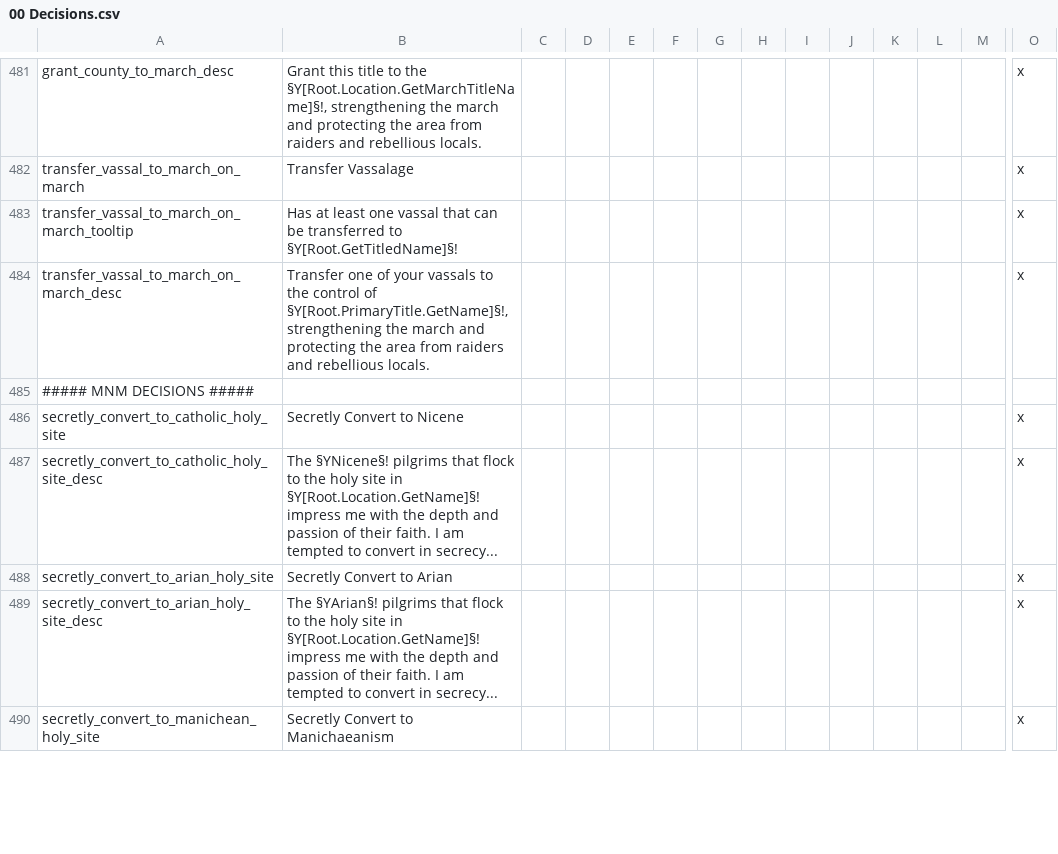
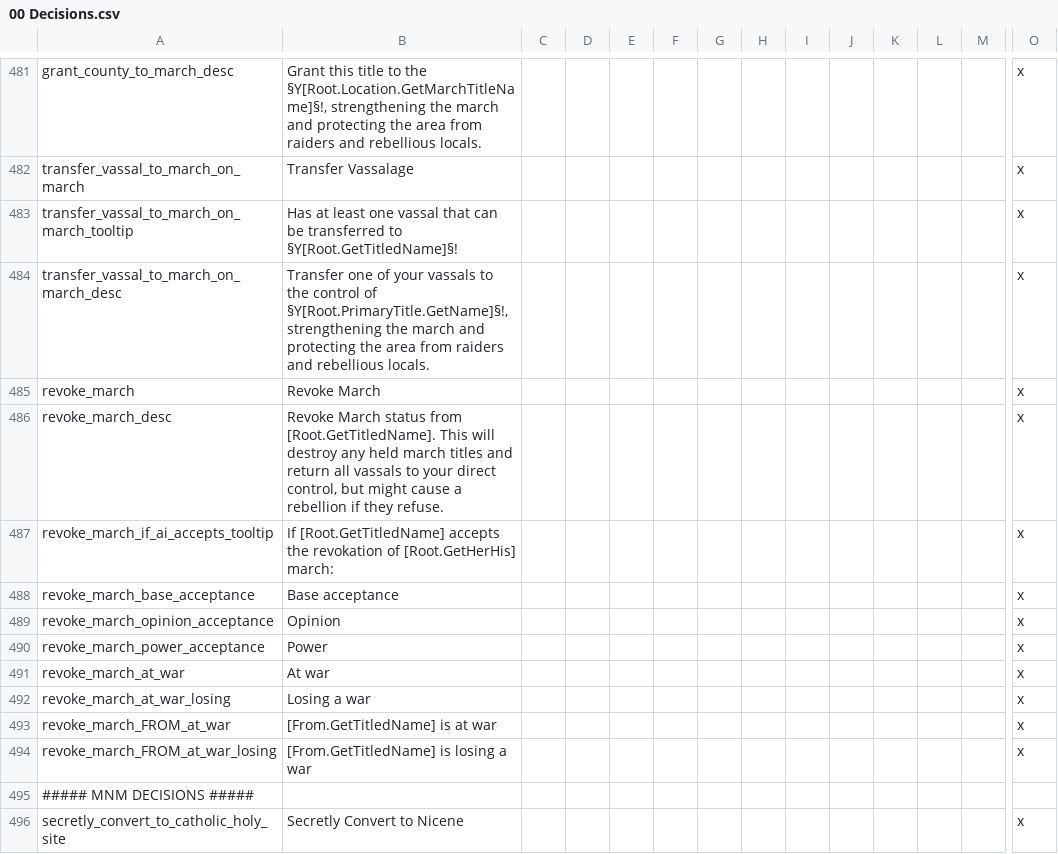
Before and after one commit to DC123456789/Britannia---The-Winter-King, a CSV file: Britannia/localisation/00 Decisions.csv, drawn as a sheet; only a part is shown, gaps mark what is left out; the shorter side is filled out with more unchanged rows; rows hold the shown columns only; the diff names each change by its address in the sheet, - before the commit and + after, or states it on an @@ line.

Commit message:
- Started adding revoke march decision

```diff
--- a/Britannia/localisation/00 Decisions.csv
+++ b/Britannia/localisation/00 Decisions.csv
+row 485: revoke_march | Revoke March |  |  |  |  |  |  |  |  |  |  |  | x
+row 486: revoke_march_desc | Revoke March status from [Root.GetTitledName]. This will destroy any held march titles and return all vassals to your direct control, but might cause a rebellion if they refuse. |  |  |  |  |  |  |  |  |  |  |  | x
+row 487: revoke_march_if_ai_accepts_tooltip | If [Root.GetTitledName] accepts the revokation of [Root.GetHerHis] march: |  |  |  |  |  |  |  |  |  |  |  | x
+row 488: revoke_march_base_acceptance | Base acceptance |  |  |  |  |  |  |  |  |  |  |  | x
+row 489: revoke_march_opinion_acceptance | Opinion |  |  |  |  |  |  |  |  |  |  |  | x
+row 490: revoke_march_power_acceptance | Power |  |  |  |  |  |  |  |  |  |  |  | x
+row 491: revoke_march_at_war | At war |  |  |  |  |  |  |  |  |  |  |  | x
+row 492: revoke_march_at_war_losing | Losing a war |  |  |  |  |  |  |  |  |  |  |  | x
+row 493: revoke_march_FROM_at_war | [From.GetTitledName] is at war |  |  |  |  |  |  |  |  |  |  |  | x
+row 494: revoke_march_FROM_at_war_losing | [From.GetTitledName] is losing a war |  |  |  |  |  |  |  |  |  |  |  | x
```
Also changed, not shown: Britannia/localisation/00 Various.csv, 5 other files.
